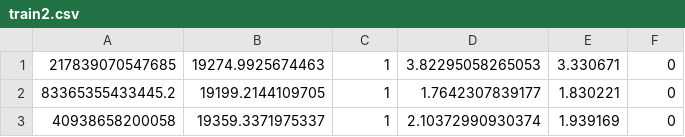
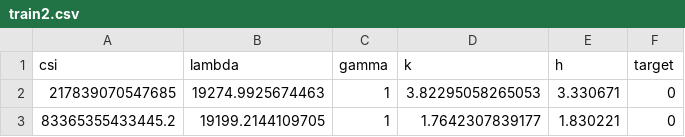
Before and after one commit to marcosarto/HDR_Regression, a CSV file: DATASET/train2.csv, drawn as a sheet; only a part is shown; the shorter side is filled out with more unchanged rows; the diff names each change by its address in the sheet, - before the commit and + after, or states it on an @@ line.

Commit message:
Update train2.csv

```diff
--- a/DATASET/train2.csv
+++ b/DATASET/train2.csv
+row 1: csi | lambda | gamma | k | h | target
```
